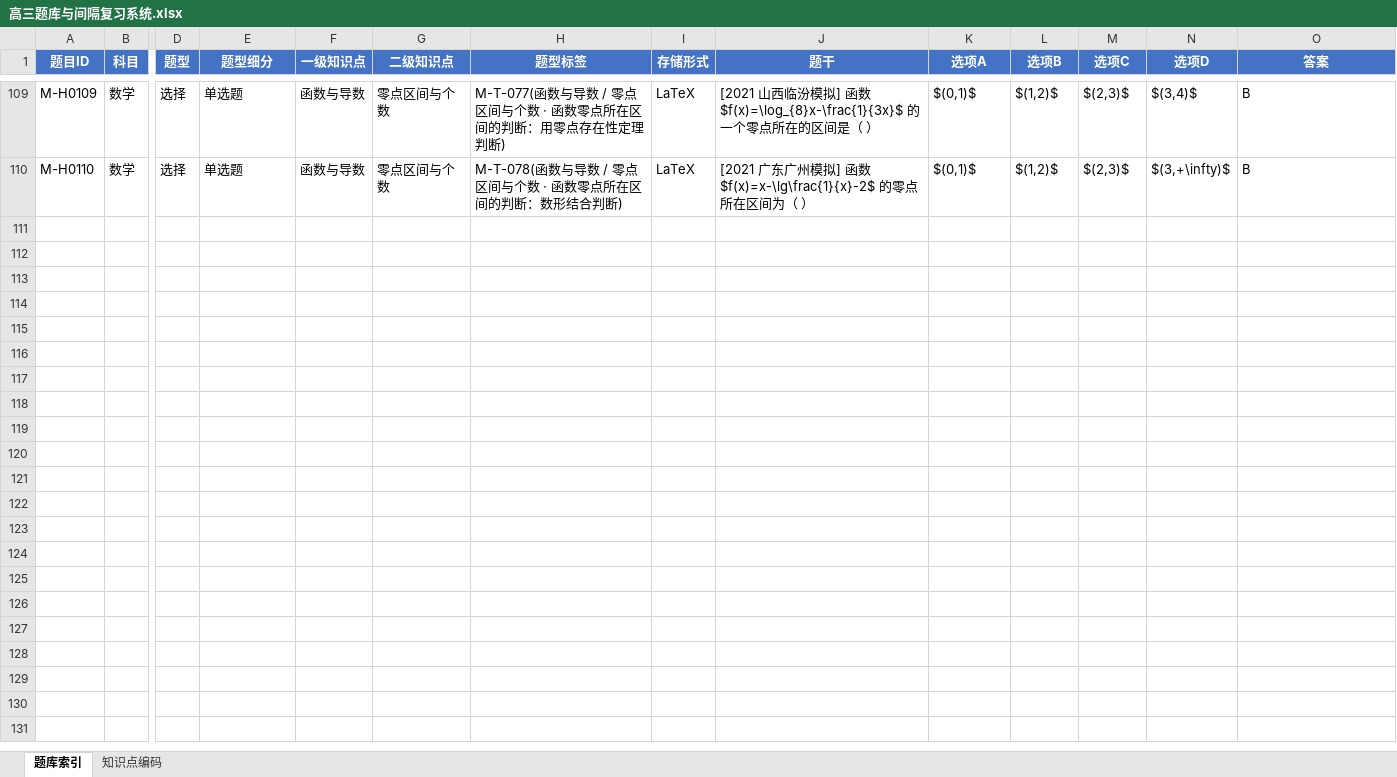
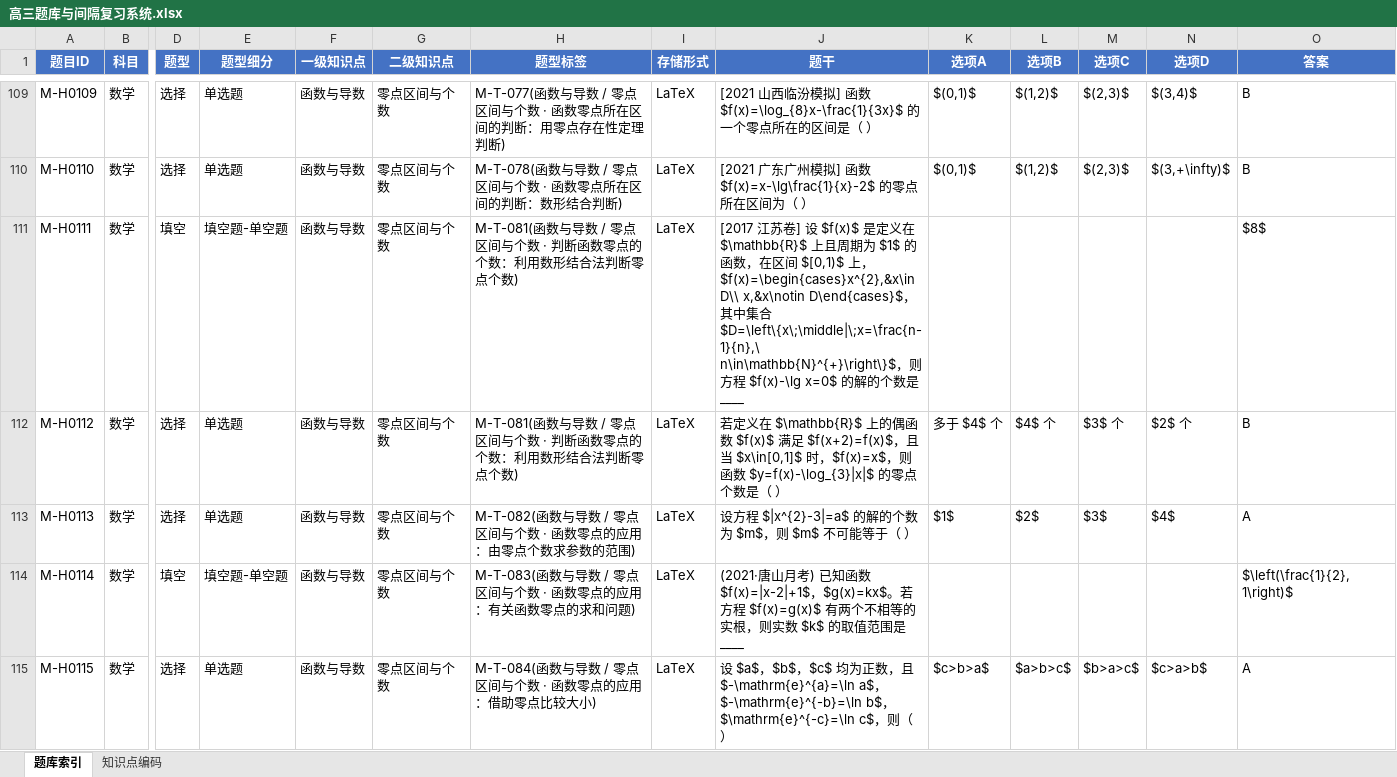
Before and after one commit to adwlachowicz684-star/Test-paper-generation-tool, an Excel workbook: gaokao-paper/高三题库与间隔复习系统.xlsx, sheet 题库索引, drawn as a sheet; only a part is shown, gaps mark what is left out; values as stored, in another font and other column widths than the file's, no borders; rows hold the shown columns only; the diff covers the shown part only; the diff names each change by its address in the sheet, - before the commit and + after, or states it on an @@ line.

```diff
--- a/gaokao-paper/高三题库与间隔复习系统.xlsx (sheet 题库索引)
+++ b/gaokao-paper/高三题库与间隔复习系统.xlsx (sheet 题库索引)
+row 111: M-H0111 | 数学 | 填空 | 填空题-单空题 | 函数与导数 | 零点区间与个数 | M-T-081(函数与导数 / 零点区间与个数 · 判断函数零点的个数：利用数形结合法判断零点个数) | LaTeX | [2017 江苏卷] 设 $f(x)$ 是定义在 $\mathbb{R}$ 上且周期为 $1$ 的函数，在区间 $[0,1)$ 上，$f(x)=\begin{cases}x^{2},&x\in D\\ x,&x\notin D\end{cases}$，其中集合 $D=\left\{x\;\middle|\;x=\frac{n-1}{n},\ n\in\mathbb{N}^{+}\right\}$，则方程 $f(x)-\lg x=0$ 的解的个数是 ____ |  |  |  |  | $8$
+row 112: M-H0112 | 数学 | 选择 | 单选题 | 函数与导数 | 零点区间与个数 | M-T-081(函数与导数 / 零点区间与个数 · 判断函数零点的个数：利用数形结合法判断零点个数) | LaTeX | 若定义在 $\mathbb{R}$ 上的偶函数 $f(x)$ 满足 $f(x+2)=f(x)$，且当 $x\in[0,1]$ 时，$f(x)=x$，则函数 $y=f(x)-\log_{3}|x|$ 的零点个数是（ ） | 多于 $4$ 个 | $4$ 个 | $3$ 个 | $2$ 个 | B
+row 113: M-H0113 | 数学 | 选择 | 单选题 | 函数与导数 | 零点区间与个数 | M-T-082(函数与导数 / 零点区间与个数 · 函数零点的应用：由零点个数求参数的范围) | LaTeX | 设方程 $|x^{2}-3|=a$ 的解的个数为 $m$，则 $m$ 不可能等于（ ） | $1$ | $2$ | $3$ | $4$ | A
+row 114: M-H0114 | 数学 | 填空 | 填空题-单空题 | 函数与导数 | 零点区间与个数 | M-T-083(函数与导数 / 零点区间与个数 · 函数零点的应用：有关函数零点的求和问题) | LaTeX | (2021·唐山月考) 已知函数 $f(x)=|x-2|+1$，$g(x)=kx$。若方程 $f(x)=g(x)$ 有两个不相等的实根，则实数 $k$ 的取值范围是 ____ |  |  |  |  | $\left(\frac{1}{2},1\right)$
+row 115: M-H0115 | 数学 | 选择 | 单选题 | 函数与导数 | 零点区间与个数 | M-T-084(函数与导数 / 零点区间与个数 · 函数零点的应用：借助零点比较大小) | LaTeX | 设 $a$，$b$，$c$ 均为正数，且 $-\mathrm{e}^{a}=\ln a$，$-\mathrm{e}^{-b}=\ln b$，$\mathrm{e}^{-c}=\ln c$，则（ ） | $c>b>a$ | $a>b>c$ | $b>a>c$ | $c>a>b$ | A
```
Also changed, not shown: 85 added rows and 41 edited cells elsewhere in this sheet, gaokao-paper/教辅录入任务计划清单.xlsx, 34 other files.
